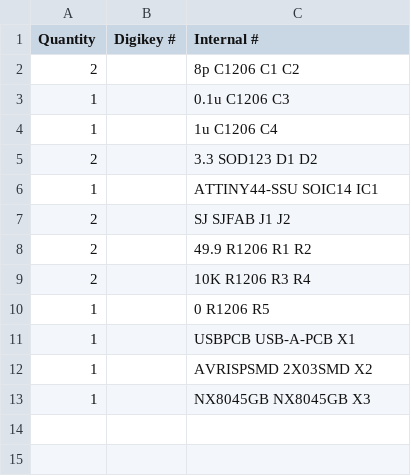
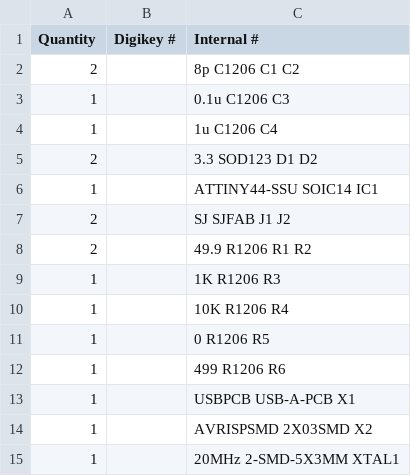
Before and after one commit to abardagjy/fabisp, a CSV file: hw/fabispkey/parts/fabisp.csv, drawn as a sheet.

```diff
--- a/hw/fabispkey/parts/fabisp.csv
+++ b/hw/fabispkey/parts/fabisp.csv
@@ -8,6 +8,8 @@ Quantity, Digikey #, Internal #
 2, ,49.9 R1206 R1 R2
-2, ,10K R1206 R3 R4
+1, ,1K R1206 R3
+1, ,10K R1206 R4
 1, ,0 R1206 R5
+1, ,499 R1206 R6
 1, ,USBPCB USB-A-PCB X1
 1, ,AVRISPSMD 2X03SMD X2
-1, ,NX8045GB NX8045GB X3
+1, ,20MHz 2-SMD-5X3MM XTAL1
```
Also changed, not shown: 19 other files.
